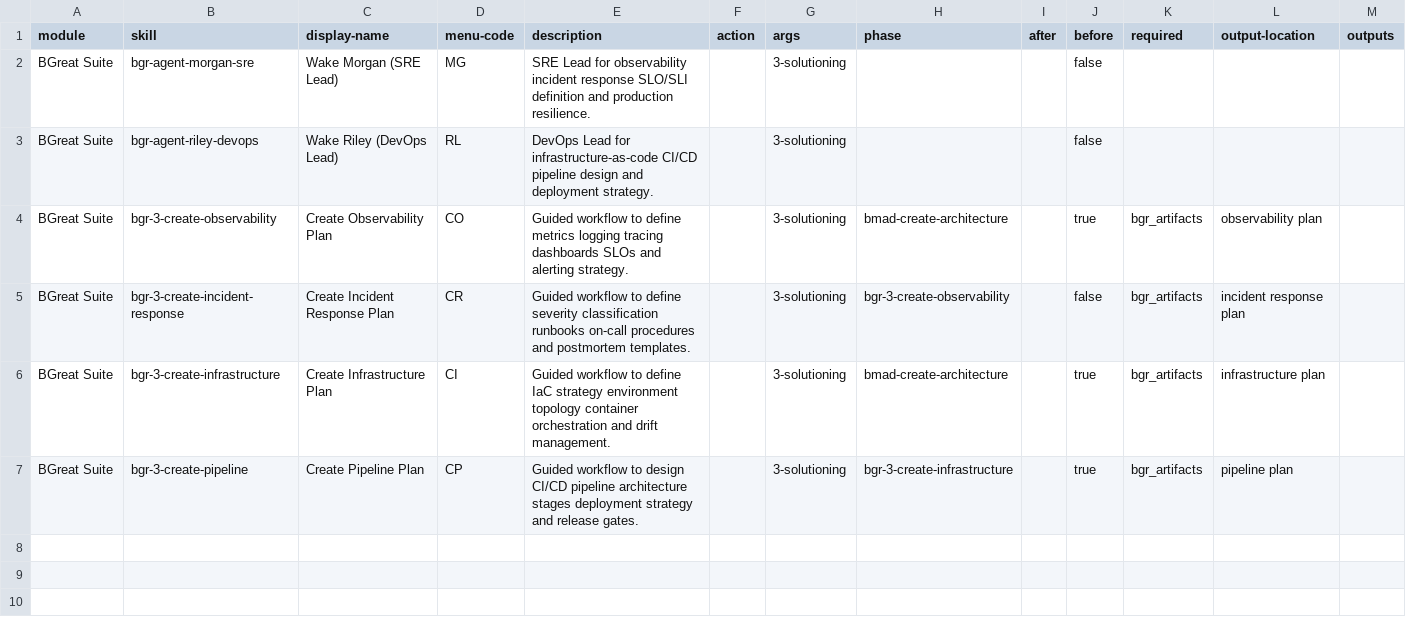
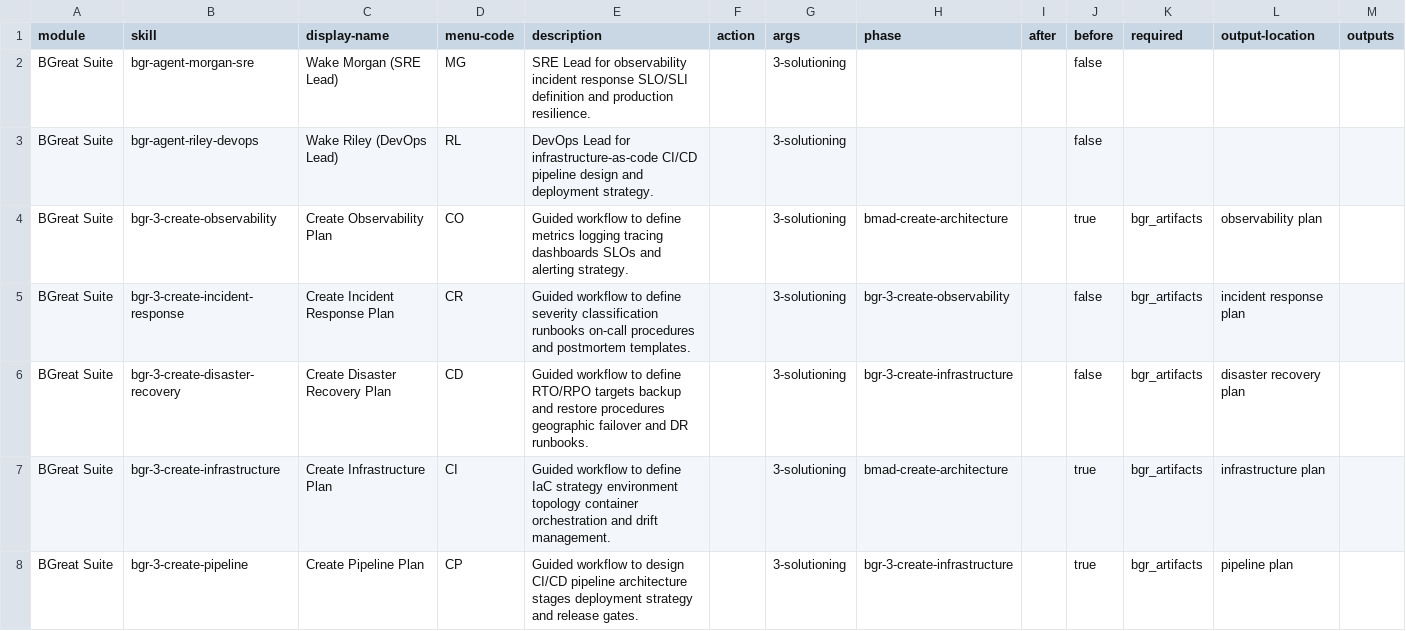
Before and after one commit to petry-projects/bmad-bgreat-suite, a CSV file: src/module-help.csv, drawn as a sheet.

```diff
--- a/src/module-help.csv
+++ b/src/module-help.csv
@@ -5,2 +5,3 @@ BGreat Suite,bgr-3-create-observability,Create Observability Plan,CO,Guided work
 BGreat Suite,bgr-3-create-incident-response,Create Incident Response Plan,CR,Guided workflow to define severity classification runbooks on-call procedures and postmortem templates.,,3-solutioning,bgr-3-create-observability,,false,bgr_artifacts,incident response plan
+BGreat Suite,bgr-3-create-disaster-recovery,Create Disaster Recovery Plan,CD,Guided workflow to define RTO/RPO targets backup and restore procedures geographic failover and DR runbooks.,,3-solutioning,bgr-3-create-infrastructure,,false,bgr_artifacts,disaster recovery plan
 BGreat Suite,bgr-3-create-infrastructure,Create Infrastructure Plan,CI,Guided workflow to define IaC strategy environment topology container orchestration and drift management.,,3-solutioning,bmad-create-architecture,,true,bgr_artifacts,infrastructure plan
```
Also changed, not shown: 12 other files.
